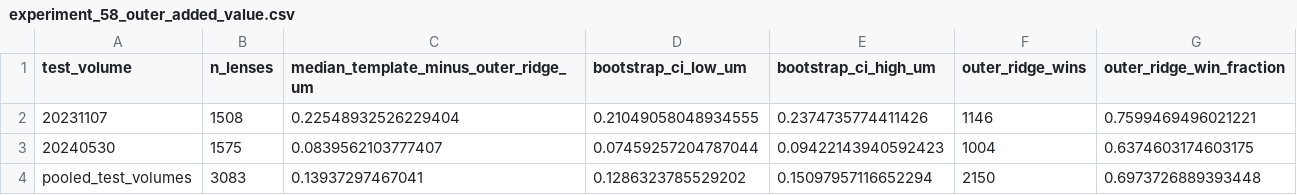
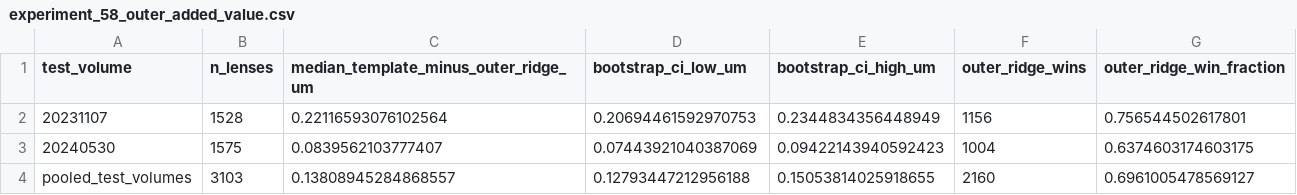
Before and after one commit to YiliBorjigen/fossil-compound-eye-reconstruction, a CSV file: experiments/arthur-modern-ground-truth/results/experiment_58_outer_added_value.csv, drawn as a sheet.

```diff
--- a/experiments/arthur-modern-ground-truth/results/experiment_58_outer_added_value.csv
+++ b/experiments/arthur-modern-ground-truth/results/experiment_58_outer_added_value.csv
@@ -1,4 +1,4 @@
 test_volume,n_lenses,median_template_minus_outer_ridge_um,bootstrap_ci_low_um,bootstrap_ci_high_um,outer_ridge_wins,outer_ridge_win_fraction
-20231107,1508,0.22548932526229404,0.21049058048934555,0.2374735774411426,1146,0.7599469496021221
-20240530,1575,0.0839562103777407,0.07459257204787044,0.09422143940592423,1004,0.6374603174603175
-pooled_test_volumes,3083,0.13937297467041,0.1286323785529202,0.15097957116652294,2150,0.6973726889393448
+20231107,1528,0.22116593076102564,0.20694461592970753,0.2344834356448949,1156,0.756544502617801
+20240530,1575,0.0839562103777407,0.07443921040387069,0.09422143940592423,1004,0.6374603174603175
+pooled_test_volumes,3103,0.13808945284868557,0.12793447212956188,0.15053814025918655,2160,0.6961005478569127
```
Also changed, not shown: experiments/arthur-modern-ground-truth/results/experiment_58_summary.csv, 23 other files.
